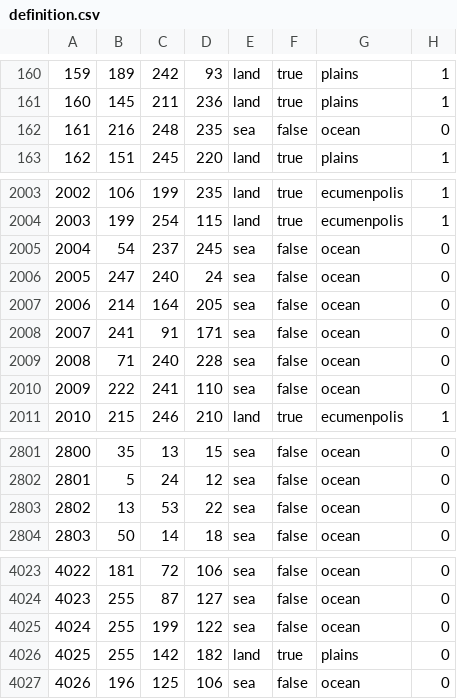
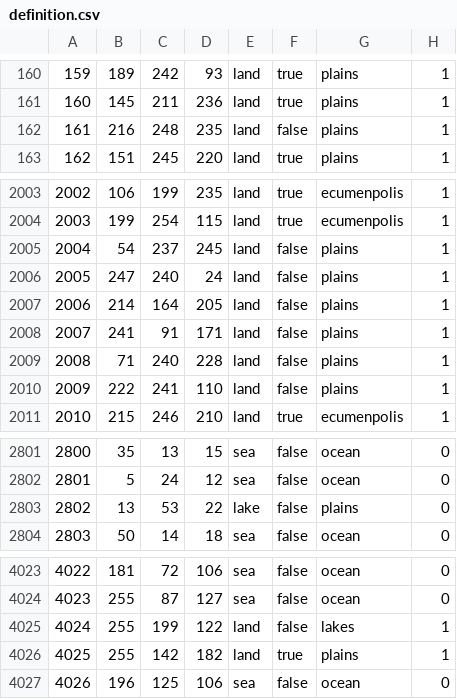
Before and after one commit to Supermob1/ProjectKessilian, a CSV file: map/definition.csv, drawn as a sheet; only a part is shown, gaps mark what is left out.

```diff
--- a/map/definition.csv
+++ b/map/definition.csv
@@ -161,3 +161,3 @@
 160;145;211;236;land;true;plains;1
-161;216;248;235;sea;false;ocean;0
+161;216;248;235;land;false;plains;1
 162;151;245;220;land;true;plains;1
@@ -2004,8 +2004,8 @@
 2003;199;254;115;land;true;ecumenpolis;1
-2004;54;237;245;sea;false;ocean;0
-2005;247;240;24;sea;false;ocean;0
-2006;214;164;205;sea;false;ocean;0
-2007;241;91;171;sea;false;ocean;0
-2008;71;240;228;sea;false;ocean;0
-2009;222;241;110;sea;false;ocean;0
+2004;54;237;245;land;false;plains;1
+2005;247;240;24;land;false;plains;1
+2006;214;164;205;land;false;plains;1
+2007;241;91;171;land;false;plains;1
+2008;71;240;228;land;false;plains;1
+2009;222;241;110;land;false;plains;1
 2010;215;246;210;land;true;ecumenpolis;1
@@ -2802,3 +2802,3 @@
 2801;5;24;12;sea;false;ocean;0
-2802;13;53;22;sea;false;ocean;0
+2802;13;53;22;lake;false;plains;0
 2803;50;14;18;sea;false;ocean;0
@@ -4024,4 +4024,4 @@
 4023;255;87;127;sea;false;ocean;0
-4024;255;199;122;sea;false;ocean;0
-4025;255;142;182;land;true;plains;0
+4024;255;199;122;land;false;lakes;1
+4025;255;142;182;land;true;plains;1
 4026;196;125;106;sea;false;ocean;0
```
Also changed, not shown: 7 other files.
